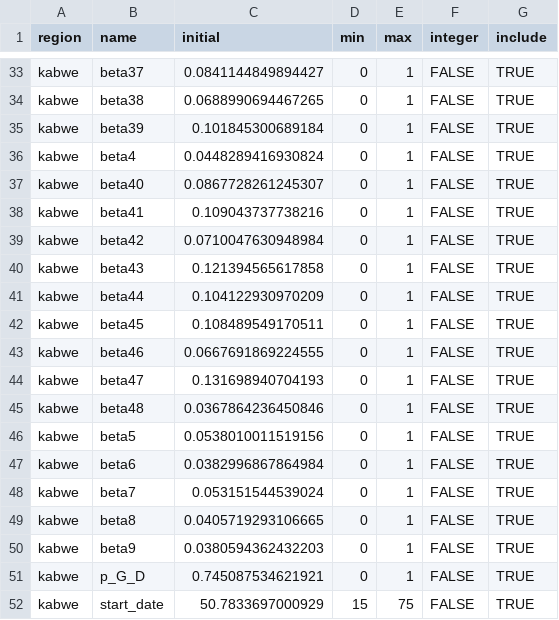
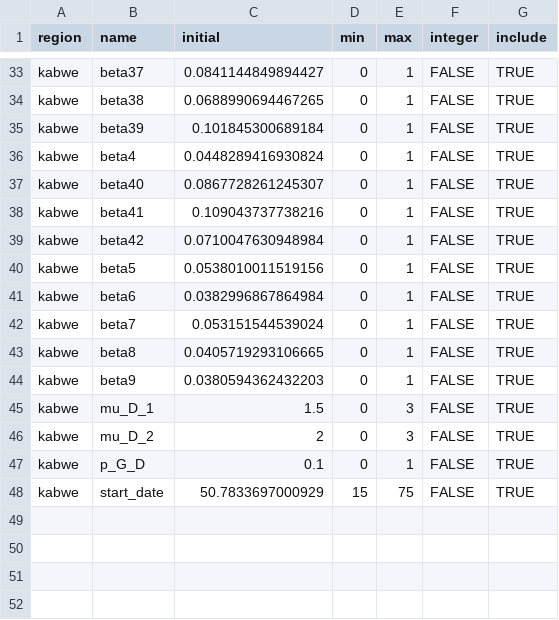
Before and after one commit to pabloperguz/ZamCovid-outputs, a CSV file: src/ZamCovid_parameters/pars/central/deterministic/info.csv, drawn as a sheet; only a part is shown, gaps mark what is left out.

```diff
--- a/src/ZamCovid_parameters/pars/central/deterministic/info.csv
+++ b/src/ZamCovid_parameters/pars/central/deterministic/info.csv
@@ -39,8 +39,2 @@
 "kabwe","beta42",0.0710047630948984,0,1,FALSE,TRUE
-"kabwe","beta43",0.121394565617858,0,1,FALSE,TRUE
-"kabwe","beta44",0.104122930970209,0,1,FALSE,TRUE
-"kabwe","beta45",0.108489549170511,0,1,FALSE,TRUE
-"kabwe","beta46",0.0667691869224555,0,1,FALSE,TRUE
-"kabwe","beta47",0.131698940704193,0,1,FALSE,TRUE
-"kabwe","beta48",0.0367864236450846,0,1,FALSE,TRUE
 "kabwe","beta5",0.0538010011519156,0,1,FALSE,TRUE
@@ -50,3 +44,5 @@
 "kabwe","beta9",0.0380594362432203,0,1,FALSE,TRUE
-"kabwe","p_G_D",0.745087534621921,0,1,FALSE,TRUE
+"kabwe","mu_D_1",1.5,0,3,FALSE,TRUE
+"kabwe","mu_D_2",2,0,3,FALSE,TRUE
+"kabwe","p_G_D",0.1,0,1,FALSE,TRUE
 "kabwe","start_date",50.7833697000929,15,75,FALSE,TRUE
```
Also changed, not shown: 5 other files.
